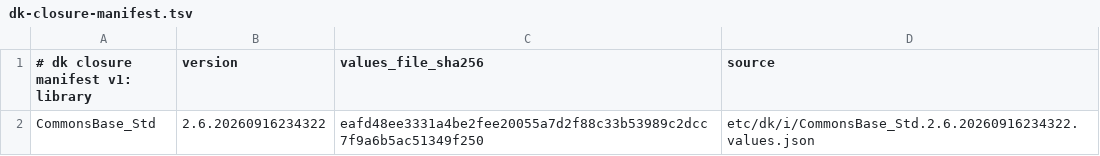
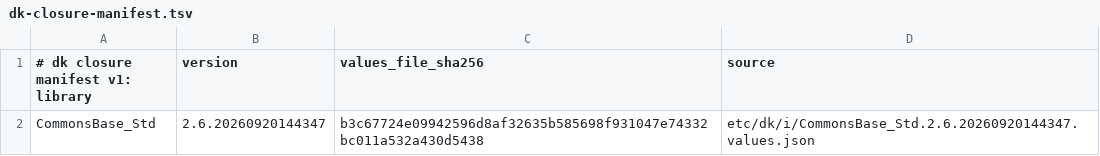
Before and after one commit to dkpkg/CommonsBase_Build, a TSV file: etc/dk/i/dk-closure-manifest.tsv, drawn as a sheet.

Commit message:
Repin CommonsBase_Std to 2.6.20260920144347 for boil wave 20260920144347

```diff
--- a/etc/dk/i/dk-closure-manifest.tsv
+++ b/etc/dk/i/dk-closure-manifest.tsv
@@ -1,2 +1,2 @@
 # dk closure manifest v1: library	version	values_file_sha256	source
-CommonsBase_Std	2.6.20260916234322	eafd48ee3331a4be2fee20055a7d2f88c33b53989c2dcc7f9a6b5ac51349f250	etc/dk/i/CommonsBase_Std.2.6.20260916234322.values.json
+CommonsBase_Std	2.6.20260920144347	b3c67724e09942596d8af32635b585698f931047e74332bc011a532a430d5438	etc/dk/i/CommonsBase_Std.2.6.20260920144347.values.json
```
Also changed, not shown: 3 other files.
